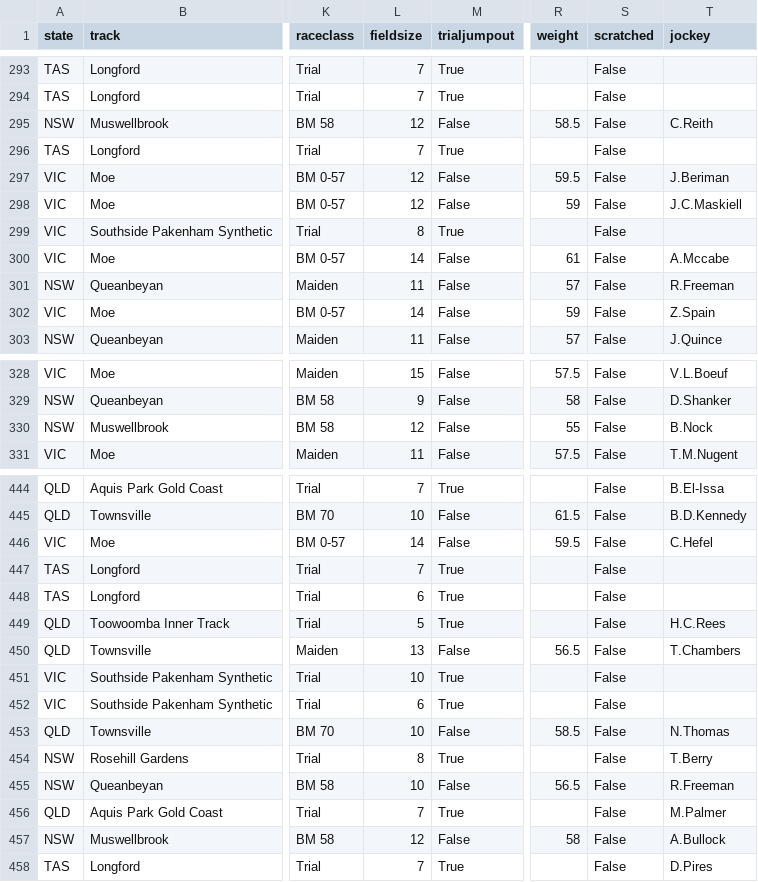
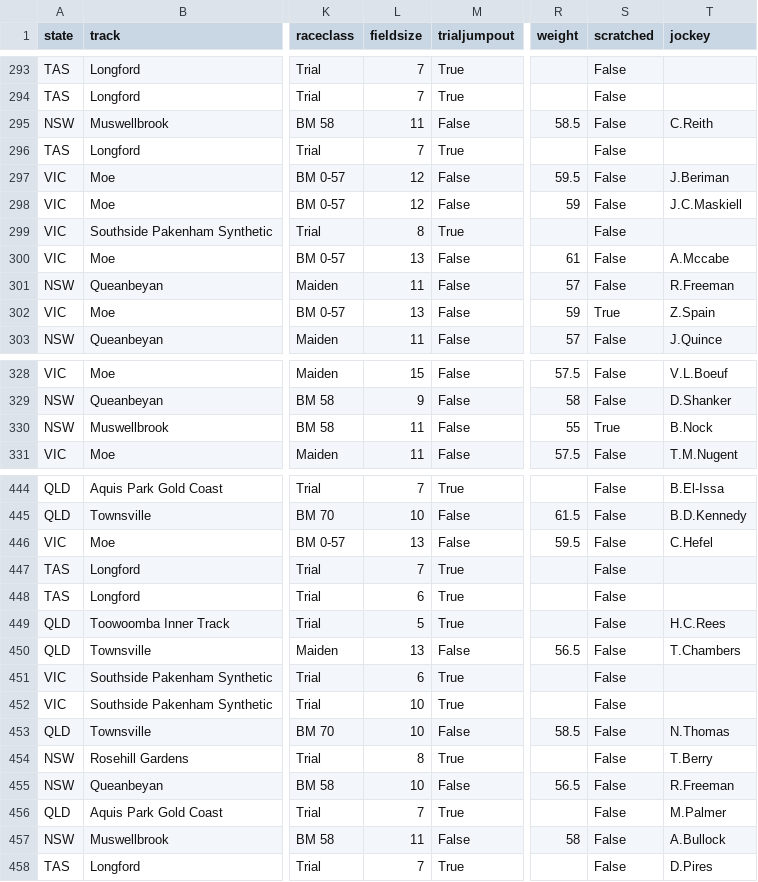
Before and after one commit to danielcappello/racingVault, a CSV file: racing_fixtures.csv, drawn as a sheet; only a part is shown, gaps mark what is left out; the diff covers the shown part only; the diff names each change by its address in the sheet, - before the commit and + after, or states it on an @@ line.

```diff
--- a/racing_fixtures.csv
+++ b/racing_fixtures.csv
-L295 (fieldsize): 12
+L295 (fieldsize): 11
-L300 (fieldsize): 14
+L300 (fieldsize): 13
-L302 (fieldsize): 14
+L302 (fieldsize): 13
-S302 (scratched): False
+S302 (scratched): True
-L330 (fieldsize): 12
+L330 (fieldsize): 11
-S330 (scratched): False
+S330 (scratched): True
-L446 (fieldsize): 14
+L446 (fieldsize): 13
@@ row 452 moved to row 451: VIC @@
-L457 (fieldsize): 12
+L457 (fieldsize): 11
```
Also changed, not shown: 6 moved rows and 31 edited cells elsewhere in this file, race_ratings.csv.
